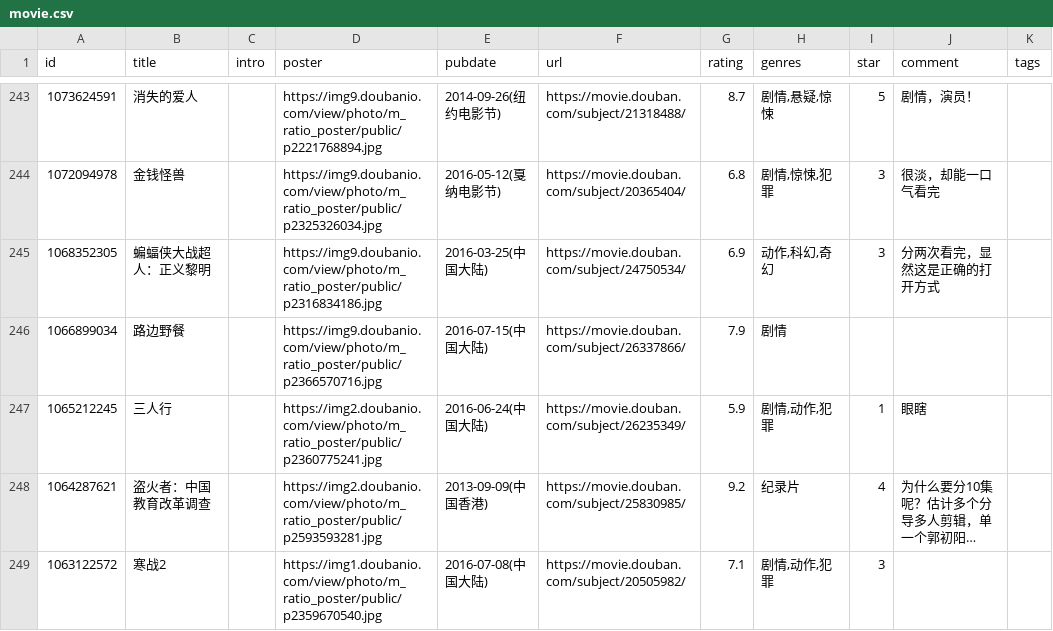
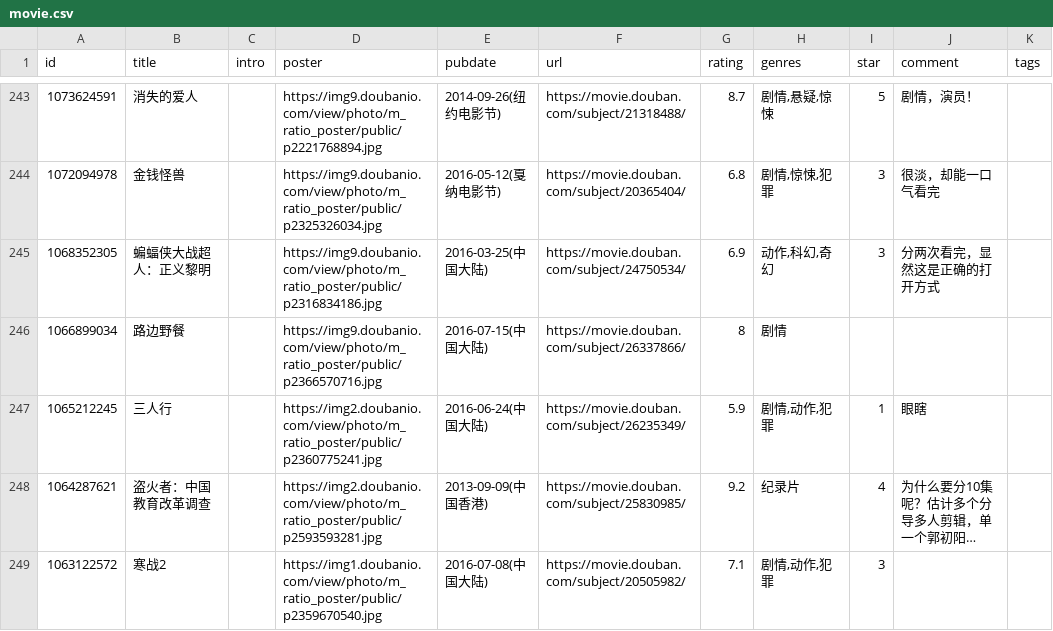
Before and after one commit to lmm214/immmmm, a CSV file: data/douban/movie.csv, drawn as a sheet; only a part is shown, gaps mark what is left out; long unchanged cells end in …; the diff names each change by its address in the sheet, - before the commit and + after, or states it on an @@ line.

Commit message:
chore: update douban data

```diff
--- a/data/douban/movie.csv
+++ b/data/douban/movie.csv
-G246 (rating): 7.9
+G246 (rating): 8
```
